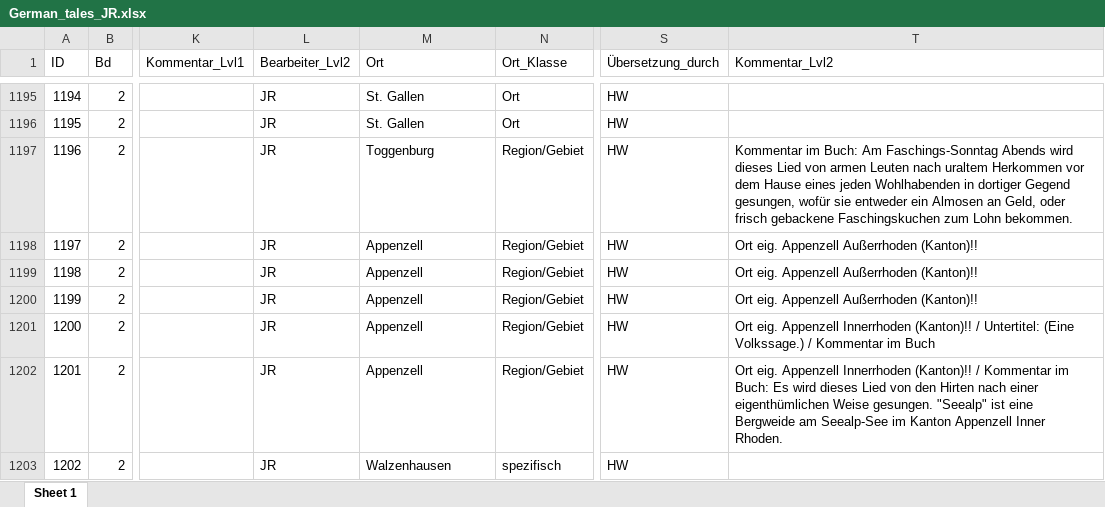
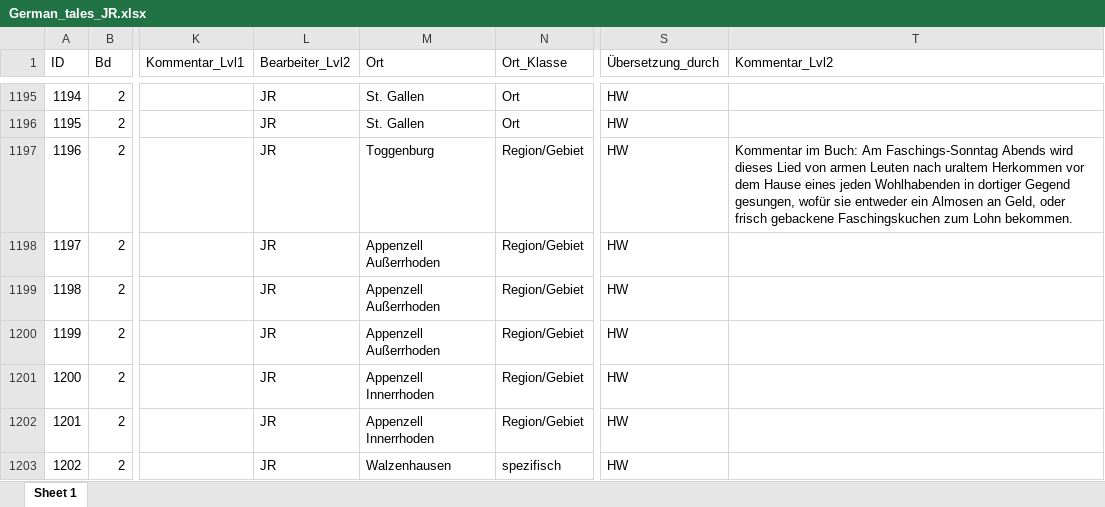
Before and after one commit to SchoenbergA/DWA, an Excel workbook: German_Tales/Data/German_tales_JR.xlsx, sheet Sheet 1, drawn as a sheet; only a part is shown, gaps mark what is left out; values as stored, in another font and other column widths than the file's, no borders; the diff covers the shown part only; the diff names each change by its address in the sheet, - before the commit and + after, or states it on an @@ line.

```diff
--- a/German_Tales/Data/German_tales_JR.xlsx (sheet Sheet 1)
+++ b/German_Tales/Data/German_tales_JR.xlsx (sheet Sheet 1)
-M1198:M1200 (Ort): Appenzell
+M1198:M1200 (Ort): Appenzell Außerrhoden
-T1198:T1200 (Kommentar_Lvl2): Ort eig. Appenzell Außerrhoden (Kanton)!!
+T1198:T1200 (Kommentar_Lvl2): (empty)
-M1201:M1202 (Ort): Appenzell
+M1201:M1202 (Ort): Appenzell Innerrhoden
-T1201 (Kommentar_Lvl2): Ort eig. Appenzell Innerrhoden (Kanton)!! / Untertitel: (Eine Volkssage.) / Kommentar im Buch
+T1201 (Kommentar_Lvl2): (empty)
-T1202 (Kommentar_Lvl2): Ort eig. Appenzell Innerrhoden (Kanton)!! / Kommentar im Buch: Es wird dieses Lied von den Hirten nach einer eigenthümlichen Weise gesungen. "Seealp" ist eine Bergweide am Seealp-See im Kanton Appenzell Inner Rhoden.
+T1202 (Kommentar_Lvl2): (empty)
```
Also changed, not shown: 192 edited cells and cell formats elsewhere in this sheet.
